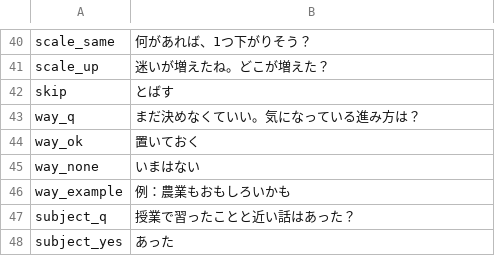
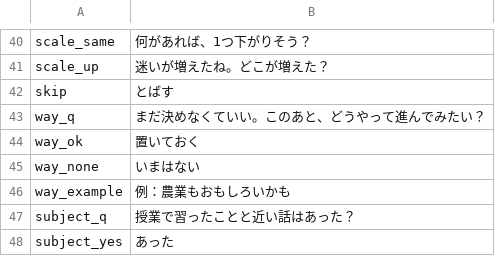
Before and after one commit to K-Yamaguchi53/ebino-entaku, a TSV file: texts/hitokoto.tsv, drawn as a sheet; only a part is shown, gaps mark what is left out.

```diff
--- a/texts/hitokoto.tsv
+++ b/texts/hitokoto.tsv
@@ -42,3 +42,3 @@ scale_up	迷いが増えたね。どこが増えた？
 skip	とばす
-way_q	まだ決めなくていい。気になっている進み方は？
+way_q	まだ決めなくていい。このあと、どうやって進んでみたい？
 way_ok	置いておく
```
Also changed, not shown: 7 other files.
